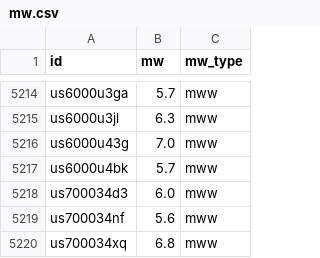
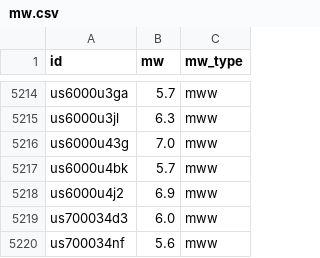
Before and after one commit to judithhubbard/earthquake-stats, a CSV file: pipeline/mw.csv, drawn as a sheet; only a part is shown, gaps mark what is left out; the shorter side is filled out with more unchanged rows; the diff names each change by its address in the sheet, - before the commit and + after, or states it on an @@ line.

```diff
--- a/pipeline/mw.csv
+++ b/pipeline/mw.csv
+row 5218: us6000u4j2 | 6.9 | mww
```
